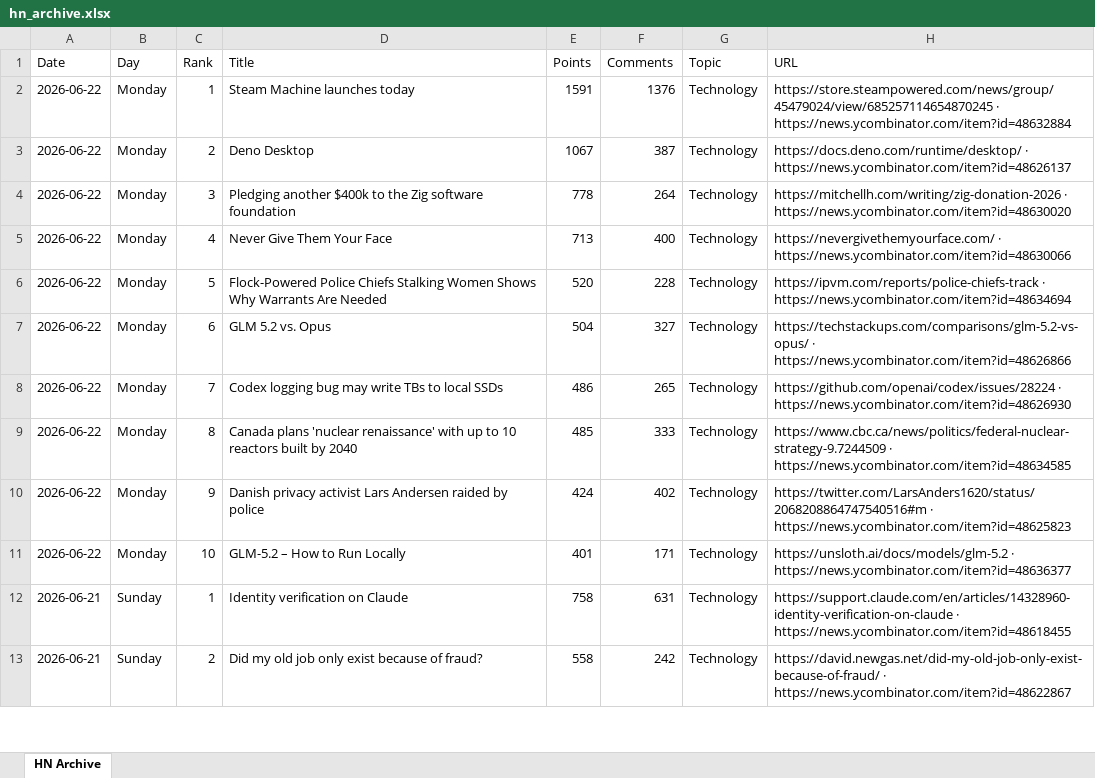
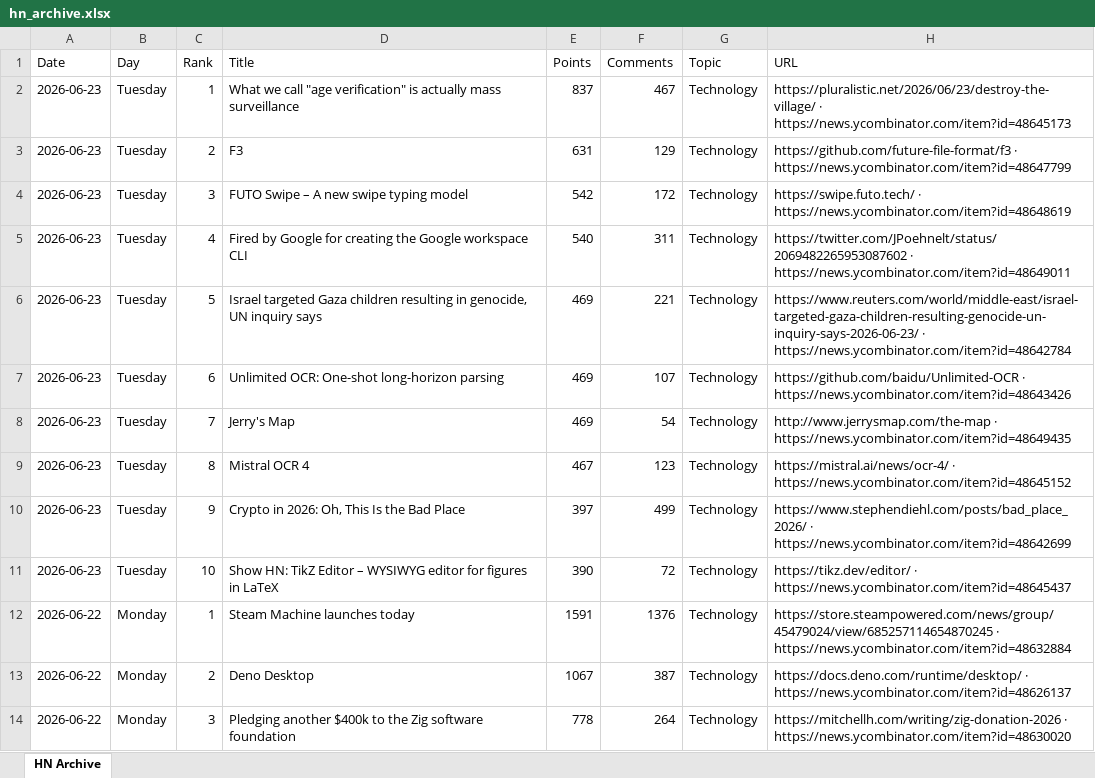
Before and after one commit to hankang156-eng/daily-digest, an Excel workbook: data/hn/hn_archive.xlsx, sheet HN Archive, drawn as a sheet; only a part is shown; the shorter side is filled out with more unchanged rows; values as stored, in another font and other column widths than the file's, no borders; the diff names each change by its address in the sheet, - before the commit and + after, or states it on an @@ line.

```diff
--- a/data/hn/hn_archive.xlsx (sheet HN Archive)
+++ b/data/hn/hn_archive.xlsx (sheet HN Archive)
+row 2: 2026-06-23 | Tuesday | 1 | What we call "age verification" is actually mass surveillance | 837 | 467 | Technology | https://pluralistic.net/2026/06/23/destroy-the-village/ · https://news.ycombinator.com/item?id=48645173
+row 3: 2026-06-23 | Tuesday | 2 | F3 | 631 | 129 | Technology | https://github.com/future-file-format/f3 · https://news.ycombinator.com/item?id=48647799
+row 4: 2026-06-23 | Tuesday | 3 | FUTO Swipe – A new swipe typing model | 542 | 172 | Technology | https://swipe.futo.tech/ · https://news.ycombinator.com/item?id=48648619
+row 5: 2026-06-23 | Tuesday | 4 | Fired by Google for creating the Google workspace CLI | 540 | 311 | Technology | https://twitter.com/JPoehnelt/status/2069482265953087602 · https://news.ycombinator.com/item?id=48649011
+row 6: 2026-06-23 | Tuesday | 5 | Israel targeted Gaza children resulting in genocide, UN inquiry says | 469 | 221 | Technology | https://www.reuters.com/world/middle-east/israel-targeted-gaza-children-resulting-genocide-un-inquiry-says-2026-06-23/ · https://news.ycombinator.com/item?id=48642784
+row 7: 2026-06-23 | Tuesday | 6 | Unlimited OCR: One-shot long-horizon parsing | 469 | 107 | Technology | https://github.com/baidu/Unlimited-OCR · https://news.ycombinator.com/item?id=48643426
+row 8: 2026-06-23 | Tuesday | 7 | Jerry's Map | 469 | 54 | Technology | http://www.jerrysmap.com/the-map · https://news.ycombinator.com/item?id=48649435
+row 9: 2026-06-23 | Tuesday | 8 | Mistral OCR 4 | 467 | 123 | Technology | https://mistral.ai/news/ocr-4/ · https://news.ycombinator.com/item?id=48645152
+row 10: 2026-06-23 | Tuesday | 9 | Crypto in 2026: Oh, This Is the Bad Place | 397 | 499 | Technology | https://www.stephendiehl.com/posts/bad_place_2026/ · https://news.ycombinator.com/item?id=48642699
+row 11: 2026-06-23 | Tuesday | 10 | Show HN: TikZ Editor – WYSIWYG editor for figures in LaTeX | 390 | 72 | Technology | https://tikz.dev/editor/ · https://news.ycombinator.com/item?id=48645437
```
Also changed, not shown: data/digest_archives/dd_archive.xlsx, 9 other files.
